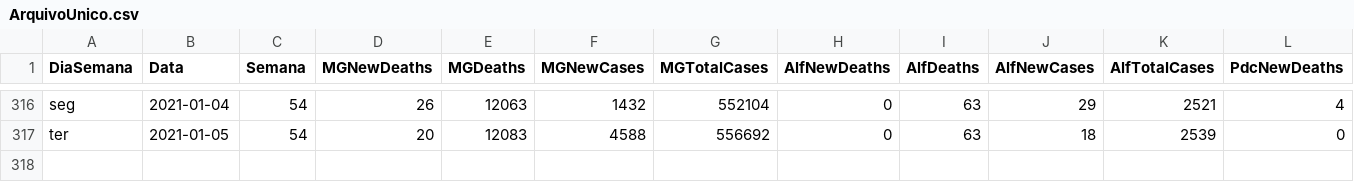
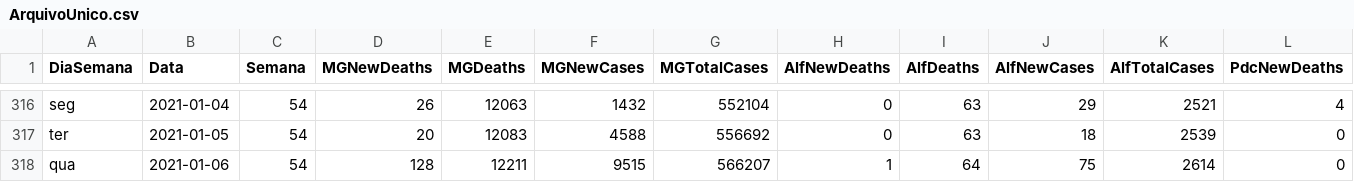
Before and after one commit to paulo1997s/DadosCovidUnifal, a CSV file: ArquivoUnico.csv, drawn as a sheet; only a part is shown, gaps mark what is left out; rows hold the shown columns only; the diff names each change by its address in the sheet, - before the commit and + after, or states it on an @@ line.

Commit message:
Add files via upload

```diff
--- a/ArquivoUnico.csv
+++ b/ArquivoUnico.csv
+row 318: qua | 2021-01-06 | 54 | 128 | 12211 | 9515 | 566207 | 1 | 64 | 75 | 2614 | 0
```
